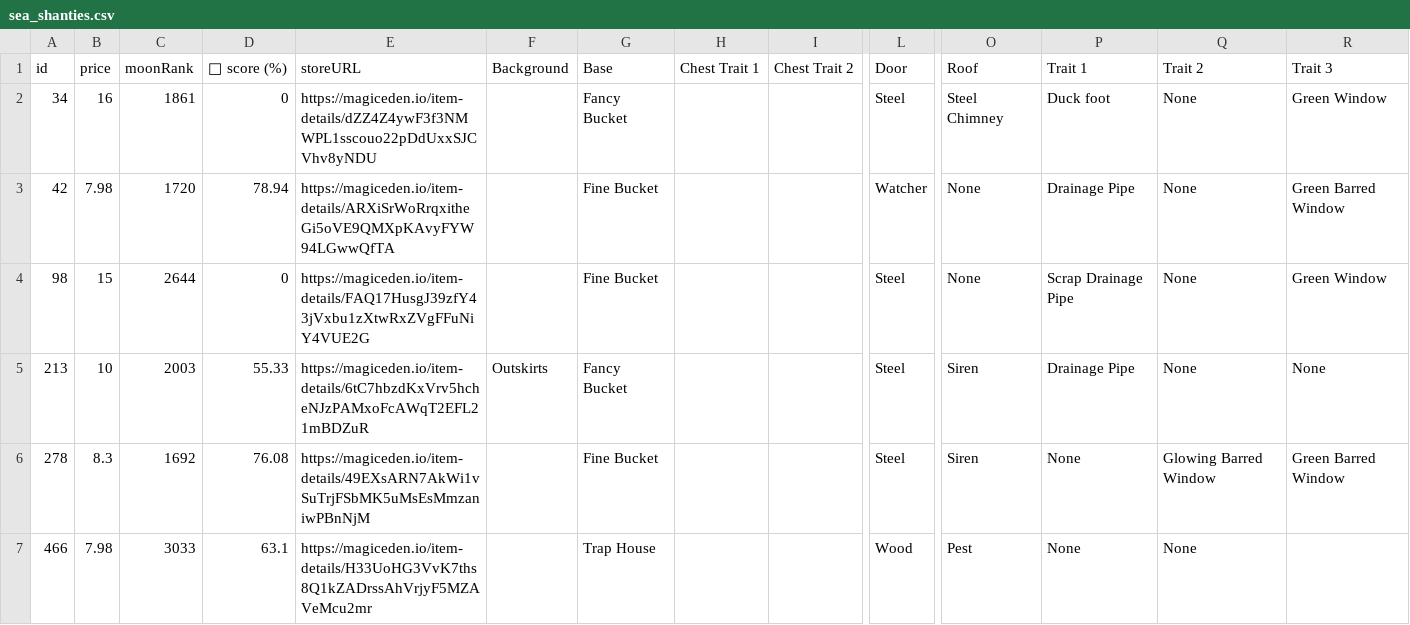
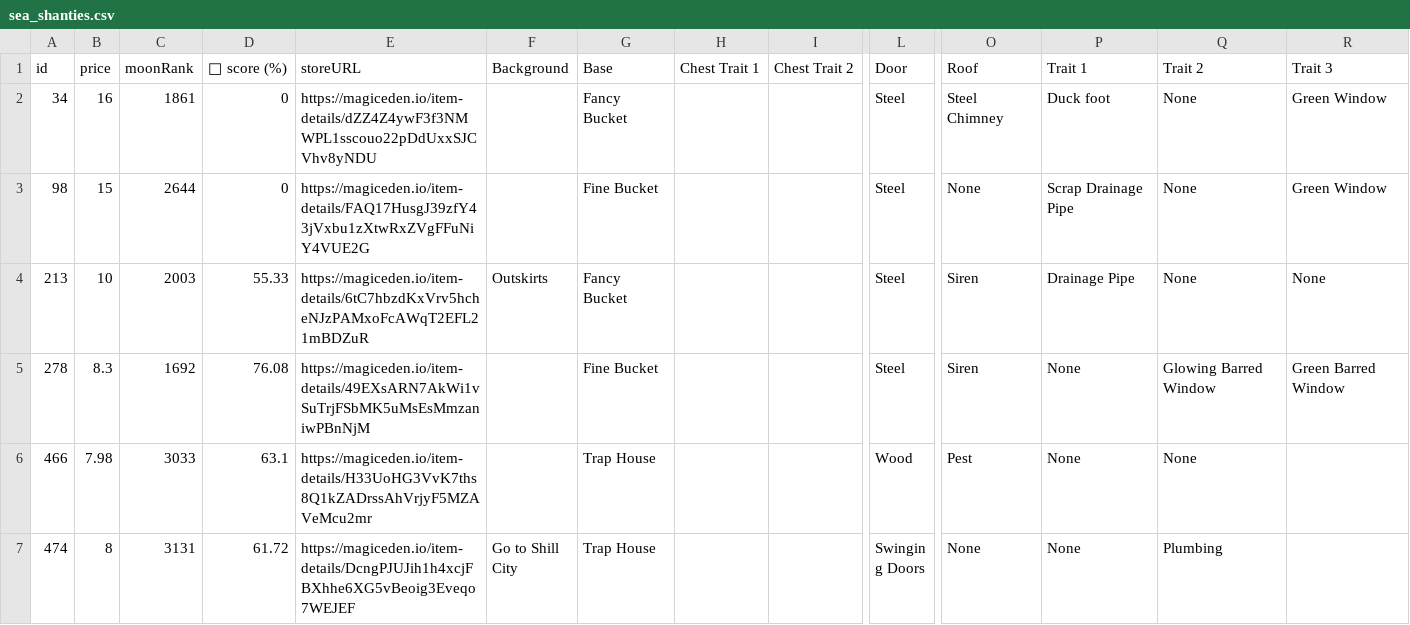
Before and after one commit to lsamoht/sol-nft-monitor, a CSV file: sea_shanties.csv, drawn as a sheet; only a part is shown, gaps mark what is left out; the shorter side is filled out with more unchanged rows; rows hold the shown columns only; the diff names each change by its address in the sheet, - before the commit and + after, or states it on an @@ line.

Commit message:
Flat: latest data (2022-02-26T05:38:25.206Z) {   "date": "2022-02-26T05:38:25.206Z",   "files": [     {       "name": "rude_golems.csv",       "deltaBytes": 1457,       "source": "https://reqbin.com/echo/get/json"     },     {       "name": "sea_shanties.csv",       "deltaBytes": -108,       "source": "https://reqbin.com/echo/get/json"     },     {       "name": "balloonsville.csv",       "deltaBytes": 759,       "source": "https://reqbin.com/echo/get/json"     },     {       "name": "balloonsville.csv",       "deltaBytes": 760,       "source": "https://qzlsklfacc.medianetwork.cloud/get_nft?collection=balloonsville&page=0&limit=100&order=price-ASC&fits=any&trait=&search=&min=0&max=0&listed=true&ownedby=&attrib_count=&bid=all"     },     {       "name": "zilla_vs_kong.csv",       "deltaBytes": 63,       "source": "https://reqbin.com/echo/get/json"     }   ] }

```diff
--- a/sea_shanties.csv
+++ b/sea_shanties.csv
-row 3: 42 | 7.98 | 1720 | 78.94 | https://magiceden.io/item-details/ARXiSrWoRrqxitheGi5oVE9QMXpKAvyFYW94LGwwQfTA |  | Fine Bucket |  |  | Watcher | None | Drainage Pipe | None | Green Barred Window
```
Also changed, not shown: balloonsville.csv, rude_golems.csv, 1 other file.
